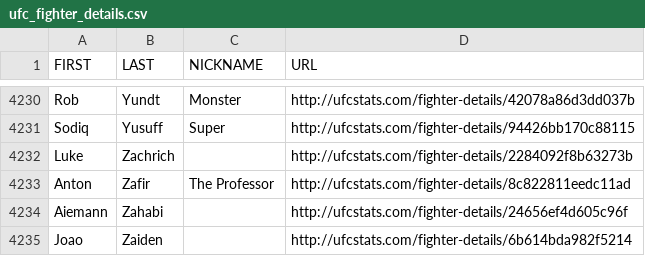
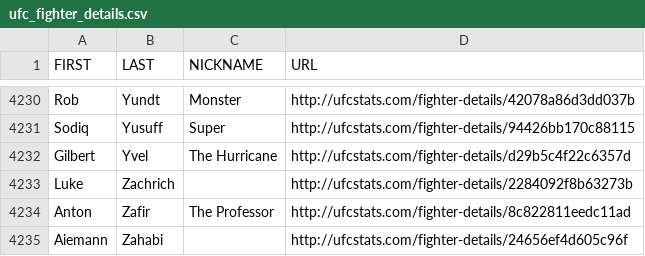
Before and after one commit to Cade2/UFC-Scraper, a CSV file: UFC-Scraper/ufc_fighter_details.csv, drawn as a sheet; only a part is shown, gaps mark what is left out; the shorter side is filled out with more unchanged rows; the diff names each change by its address in the sheet, - before the commit and + after, or states it on an @@ line.

Commit message:
Added mini scrapers for missing data

```diff
--- a/UFC-Scraper/ufc_fighter_details.csv
+++ b/UFC-Scraper/ufc_fighter_details.csv
+row 4232: Gilbert | Yvel | The Hurricane | http://ufcstats.com/fighter-details/d29b5c4f22c6357d
```
Also changed, not shown: 10 other files.
